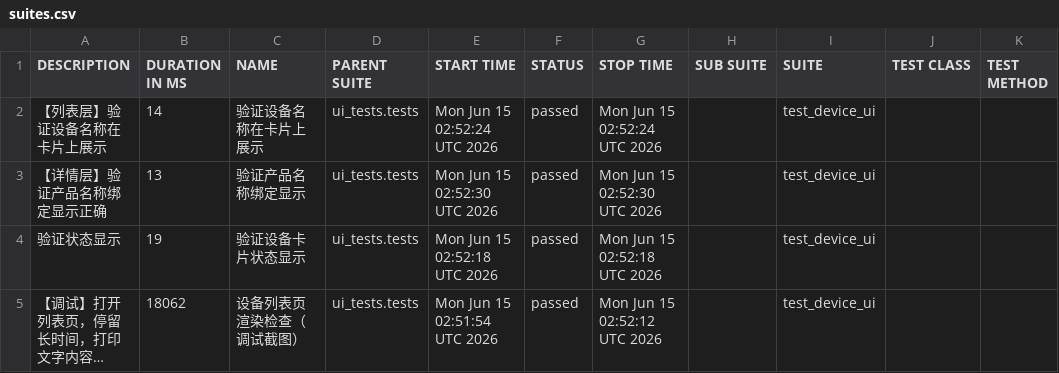
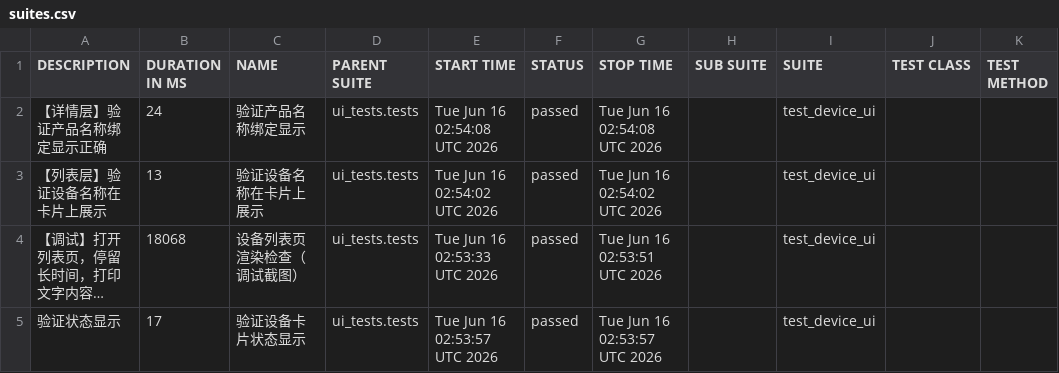
Before and after one commit to piaqiahia/iot-test-framework, a CSV file: ui-report/data/suites.csv, drawn as a sheet; long unchanged cells end in …; removed rows and columns are numbered as before the commit, all else as after; the diff names each change by its address in the sheet, - before the commit and + after, or states it on an @@ line.

```diff
--- a/ui-report/data/suites.csv
+++ b/ui-report/data/suites.csv
-row 2: 【列表层】验证设备名称在卡片上展示 | 14 | 验证设备名称在卡片上展示 | ui_tests.tests | Mon Jun 15 02:52:24 UTC 2026 | passed | Mon Jun 15 02:52:24 UTC 2026 |  | test_device_ui
-B2 (DURATION IN MS): 13
+B2 (DURATION IN MS): 24
-E2 (START TIME): Mon Jun 15 02:52:30 UTC 2026
+E2 (START TIME): Tue Jun 16 02:54:08 UTC 2026
-G2 (STOP TIME): Mon Jun 15 02:52:30 UTC 2026
+G2 (STOP TIME): Tue Jun 16 02:54:08 UTC 2026
-A3 (DESCRIPTION): 验证状态显示
+A3 (DESCRIPTION): 【列表层】验证设备名称在卡片上展示
-B3 (DURATION IN MS): 19
+B3 (DURATION IN MS): 13
-C3 (NAME): 验证设备卡片状态显示
+C3 (NAME): 验证设备名称在卡片上展示
-E3 (START TIME): Mon Jun 15 02:52:18 UTC 2026
+E3 (START TIME): Tue Jun 16 02:54:02 UTC 2026
-G3 (STOP TIME): Mon Jun 15 02:52:18 UTC 2026
+G3 (STOP TIME): Tue Jun 16 02:54:02 UTC 2026
-B4 (DURATION IN MS): 18062
+B4 (DURATION IN MS): 18068
-E4 (START TIME): Mon Jun 15 02:51:54 UTC 2026
+E4 (START TIME): Tue Jun 16 02:53:33 UTC 2026
-G4 (STOP TIME): Mon Jun 15 02:52:12 UTC 2026
+G4 (STOP TIME): Tue Jun 16 02:53:51 UTC 2026
+row 5: 验证状态显示 | 17 | 验证设备卡片状态显示 | ui_tests.tests | Tue Jun 16 02:53:57 UTC 2026 | passed | Tue Jun 16 02:53:57 UTC 2026 |  | test_device_ui
```
Also changed, not shown: 19 other files.
